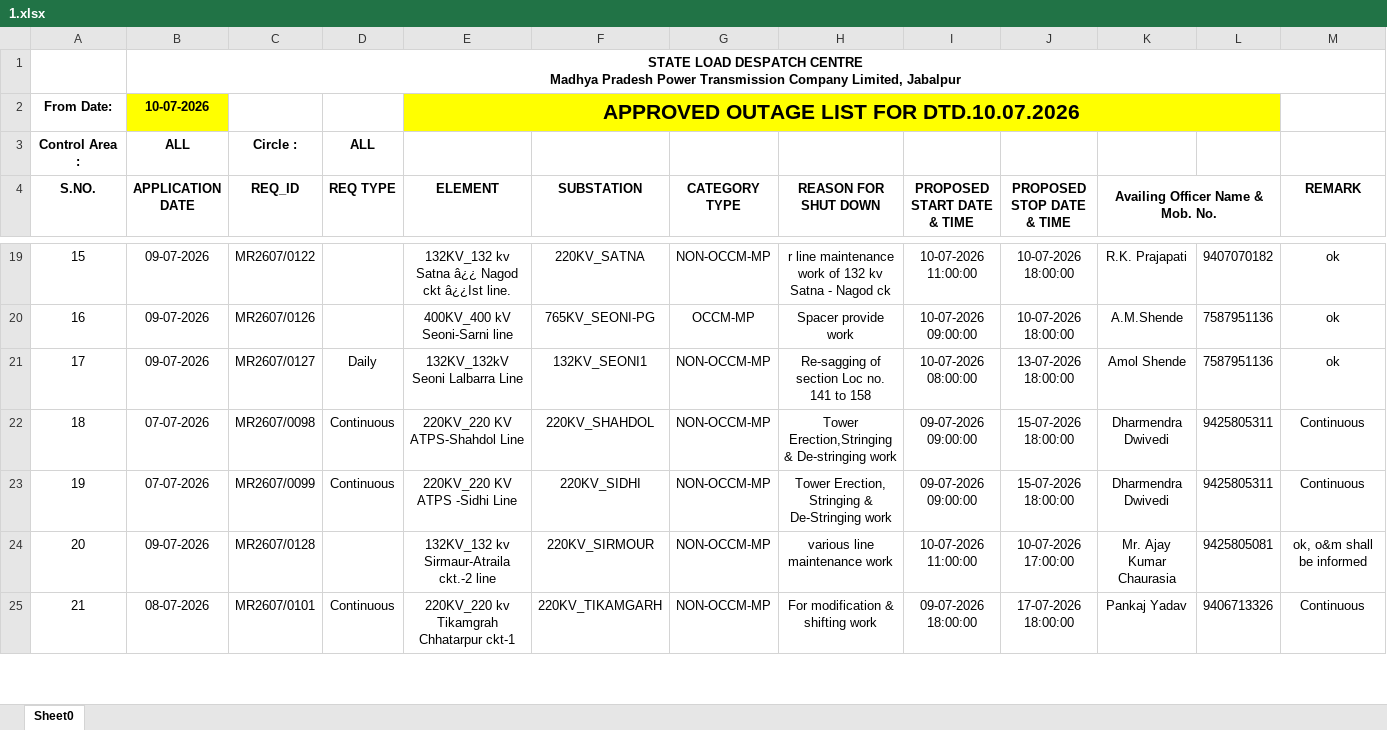
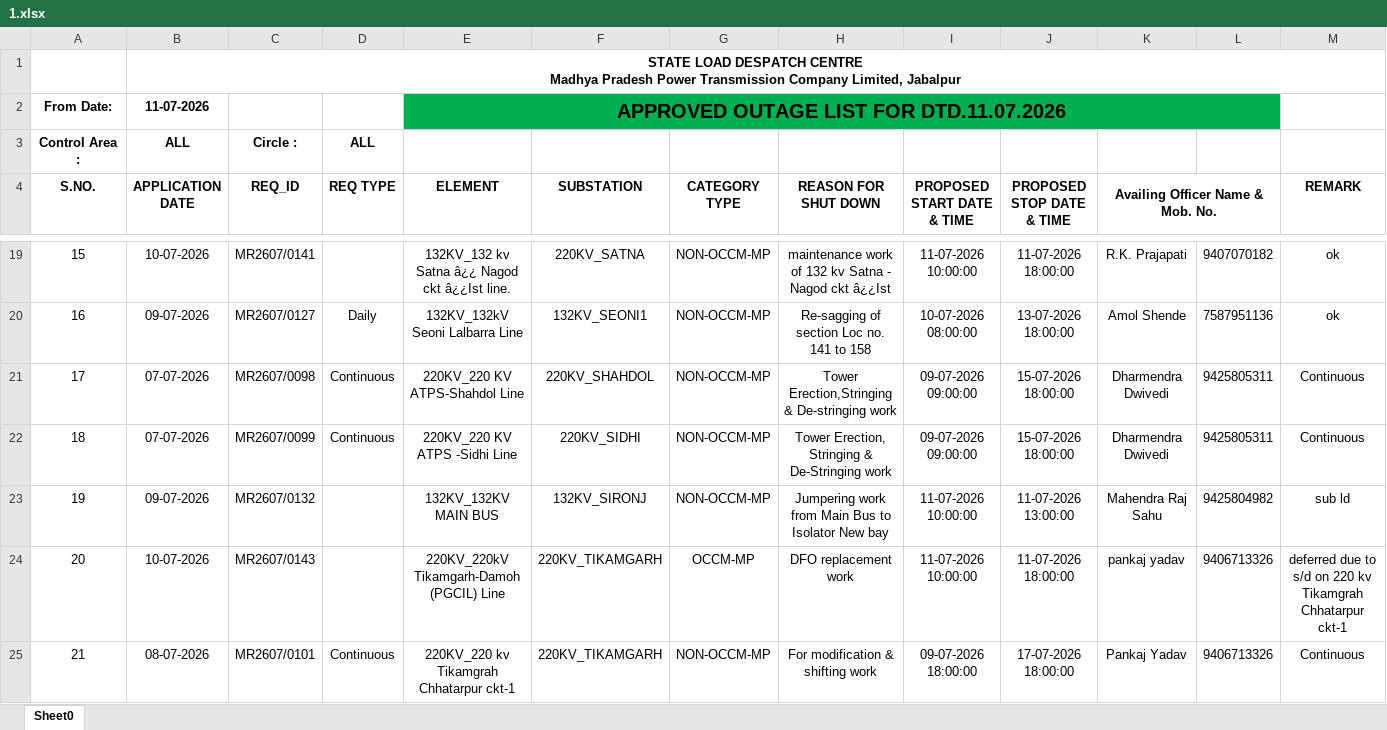
Before and after one commit to SLDCMP/shutdown, an Excel workbook: 1.xlsx, sheet Sheet0, drawn as a sheet; only a part is shown, gaps mark what is left out; values as stored, in another font and other column widths than the file's, no borders; charts and pictures not drawn; removed rows and columns are numbered as before the commit, all else as after; the diff covers the shown part only; the diff names each change by its address in the sheet, - before the commit and + after, or states it on an @@ line.

```diff
--- a/1.xlsx (sheet Sheet0)
+++ b/1.xlsx (sheet Sheet0)
-B2 (APPLICATION DATE): 10-07-2026
+B2 (APPLICATION DATE): 11-07-2026
-B2 fill: #FFFF00
+B2 fill: none
-E2 (ELEMENT): APPROVED OUTAGE LIST FOR DTD.10.07.2026
+E2 (ELEMENT): APPROVED OUTAGE LIST FOR DTD.11.07.2026
-E2:L2 fill: #FFFF00
+E2:L2 fill: #00B050
@@ E2 text size: smaller @@
@@ column A (S.NO.) renumbered between rows 14 and 29 @@
-B19 (APPLICATION DATE): 09-07-2026
+B19 (APPLICATION DATE): 10-07-2026
-C19 (REQ_ID): MR2607/0122
+C19 (REQ_ID): MR2607/0141
-H19 (REASON FOR SHUT DOWN): r line maintenance work of 132 kv Satna - Nagod ck
+H19 (REASON FOR SHUT DOWN): maintenance work of 132 kv Satna - Nagod ckt â¿¿Ist
-I19 (PROPOSED START DATE & TIME): 10-07-2026 11:00:00
+I19 (PROPOSED START DATE & TIME): 11-07-2026 10:00:00
-J19 (PROPOSED STOP DATE & TIME): 10-07-2026 18:00:00
+J19 (PROPOSED STOP DATE & TIME): 11-07-2026 18:00:00
-row 20: 16 | 09-07-2026 | MR2607/0126 |  | 400KV_400 kV Seoni-Sarni line | 765KV_SEONI-PG | OCCM-MP | Spacer provide work | 10-07-2026 09:00:00 | 10-07-2026 18:00:00 | A.M.Shende | 7587951136 | ok
-row 24: 20 | 09-07-2026 | MR2607/0128 |  | 132KV_132 kv Sirmaur-Atraila ckt.-2 line | 220KV_SIRMOUR | NON-OCCM-MP | various line maintenance work | 10-07-2026 11:00:00 | 10-07-2026 17:00:00 | Mr. Ajay Kumar Chaurasia | 9425805081 | ok, o&m shall be informed
+row 23: 19 | 09-07-2026 | MR2607/0132 |  | 132KV_132KV MAIN BUS | 132KV_SIRONJ | NON-OCCM-MP | Jumpering work from Main Bus to Isolator New bay | 11-07-2026 10:00:00 | 11-07-2026 13:00:00 | Mahendra Raj Sahu | 9425804982 | sub ld
+row 24: 20 | 10-07-2026 | MR2607/0143 |  | 220KV_220kV Tikamgarh-Damoh (PGCIL) Line | 220KV_TIKAMGARH | OCCM-MP | DFO replacement work | 11-07-2026 10:00:00 | 11-07-2026 18:00:00 | pankaj yadav | 9406713326 | deferred due to s/d on 220 kv Tikamgrah Chhatarpur ckt-1
```
Also changed, not shown: 8 added rows, 10 removed rows, 30 edited cells and cell formats elsewhere in this sheet.
